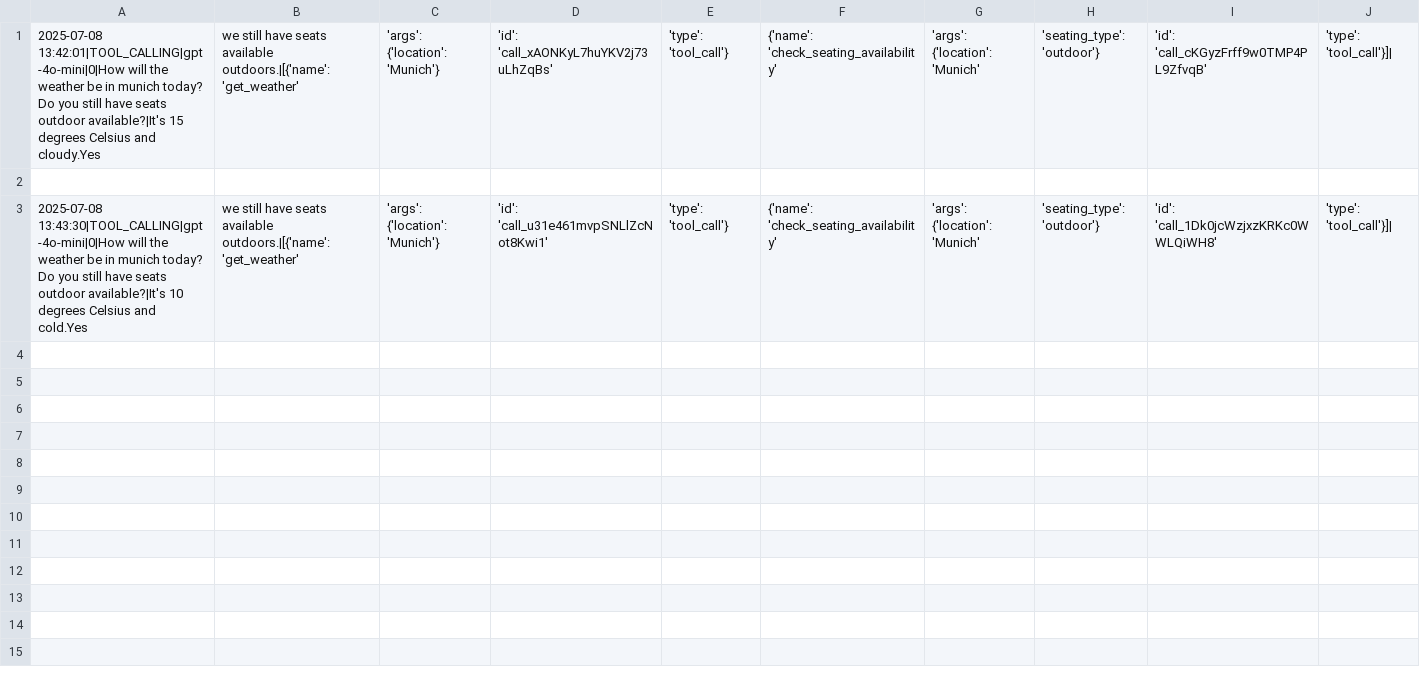
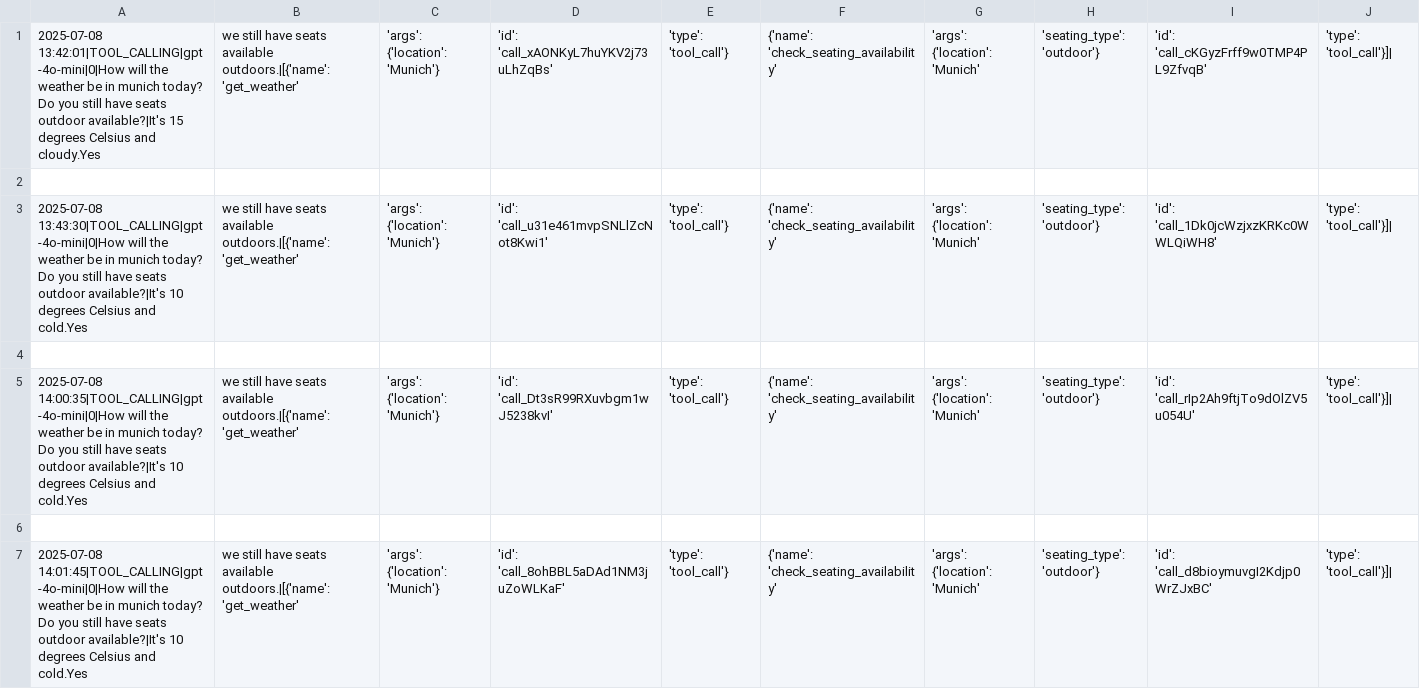
Before and after one commit to Python-Test-Engineer/llm-evaluation-framework, a CSV file: src/case_study/05_tool_calling.csv, drawn as a sheet.

Commit message:
tidy tool calling

```diff
--- a/src/case_study/05_tool_calling.csv
+++ b/src/case_study/05_tool_calling.csv
@@ -3 +3,5 @@
 2025-07-08 13:43:30|TOOL_CALLING|gpt-4o-mini|0|How will the weather be in munich today? Do you still have seats outdoor available?|It's 10 degrees Celsius and cold.Yes, we still have seats available outdoors.|[{'name': 'get_weather', 'args': {'location': 'Munich'}, 'id': 'call_u31e461mvpSNLlZcNot8Kwi1', 'type': 'tool_call'}, {'name': 'check_seating_availability', 'args': {'location': 'Munich', 'seating_type': 'outdoor'}, 'id': 'call_1Dk0jcWzjxzKRKc0WWLQiWH8', 'type': 'tool_call'}]|
+
+2025-07-08 14:00:35|TOOL_CALLING|gpt-4o-mini|0|How will the weather be in munich today? Do you still have seats outdoor available?|It's 10 degrees Celsius and cold.Yes, we still have seats available outdoors.|[{'name': 'get_weather', 'args': {'location': 'Munich'}, 'id': 'call_Dt3sR99RXuvbgm1wJ5238kvI', 'type': 'tool_call'}, {'name': 'check_seating_availability', 'args': {'location': 'Munich', 'seating_type': 'outdoor'}, 'id': 'call_rIp2Ah9ftjTo9dOlZV5u054U', 'type': 'tool_call'}]|
+
+2025-07-08 14:01:45|TOOL_CALLING|gpt-4o-mini|0|How will the weather be in munich today? Do you still have seats outdoor available?|It's 10 degrees Celsius and cold.Yes, we still have seats available outdoors.|[{'name': 'get_weather', 'args': {'location': 'Munich'}, 'id': 'call_8ohBBL5aDAd1NM3juZoWLKaF', 'type': 'tool_call'}, {'name': 'check_seating_availability', 'args': {'location': 'Munich', 'seating_type': 'outdoor'}, 'id': 'call_d8bioymuvgI2Kdjp0WrZJxBC', 'type': 'tool_call'}]|
```
Also changed, not shown: 1 other file.
